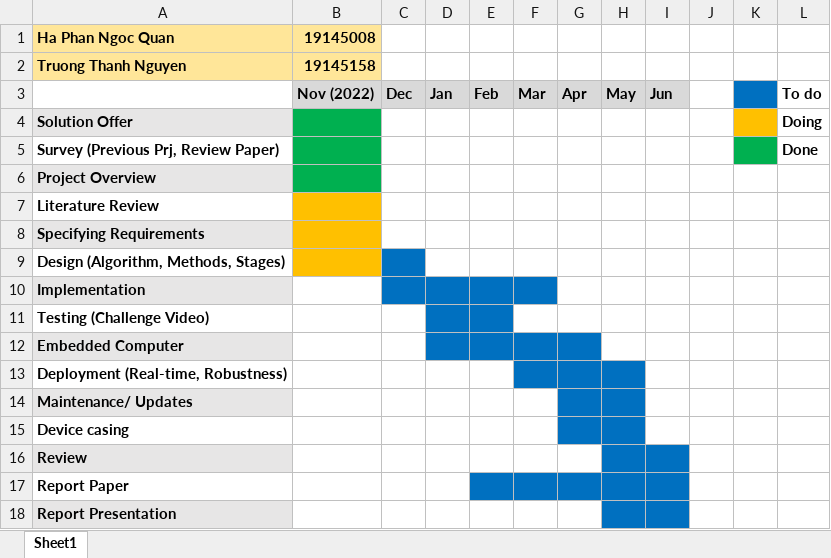
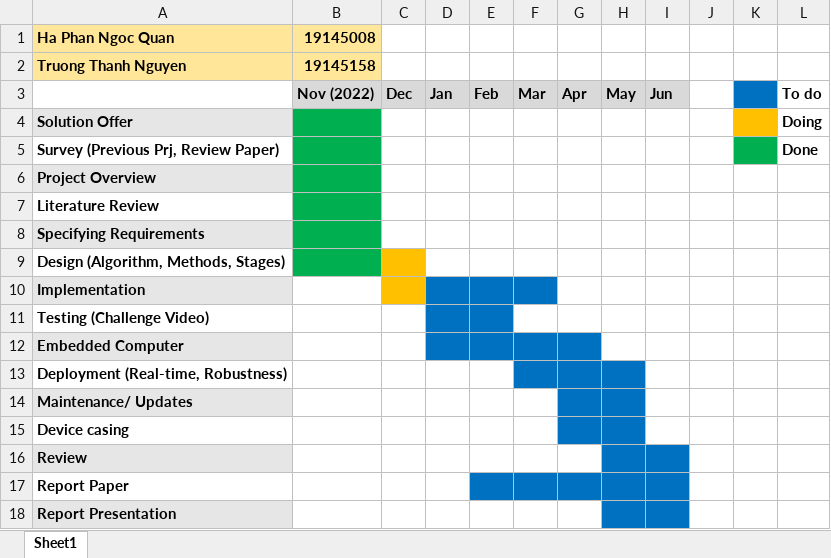
Before and after one commit to hphnngcquan/LaneDetection-OpenCV, an Excel workbook: docs/ProjectTimeline/prjTimeline_QuanNguyen.xlsx, sheet Sheet1, drawn as a sheet; values as stored, in another font and other column widths than the file's, no borders; the diff names each change by its address in the sheet, - before the commit and + after, or states it on an @@ line.

Commit message:
chore[docs]: update timeline - Dec 2022

```diff
--- a/docs/ProjectTimeline/prjTimeline_QuanNguyen.xlsx (sheet Sheet1)
+++ b/docs/ProjectTimeline/prjTimeline_QuanNguyen.xlsx (sheet Sheet1)
-B7:B9 fill: #FFC000
+B7:B9 fill: #00B050
-C9:C10 fill: #0070C0
+C9:C10 fill: #FFC000
```
